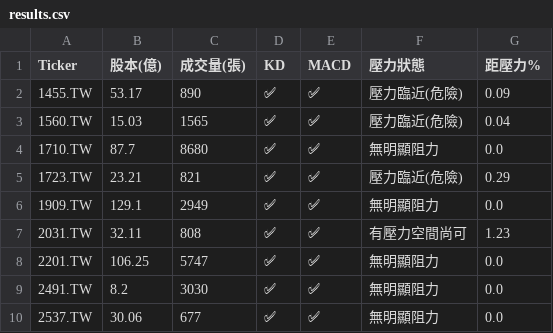
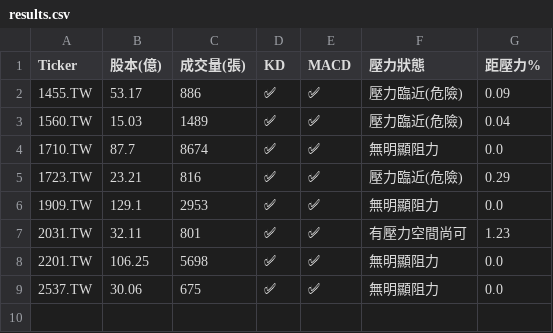
Before and after one commit to bdron0222-cpu/stock-radar, a CSV file: results.csv, drawn as a sheet.

```diff
--- a/results.csv
+++ b/results.csv
@@ -1,10 +1,9 @@
 Ticker,股本(億),成交量(張),KD,MACD,壓力狀態,距壓力%
-1455.TW,53.17,890,✅,✅,壓力臨近(危險),0.09
-1560.TW,15.03,1565,✅,✅,壓力臨近(危險),0.04
-1710.TW,87.7,8680,✅,✅,無明顯阻力,0.0
-1723.TW,23.21,821,✅,✅,壓力臨近(危險),0.29
-1909.TW,129.1,2949,✅,✅,無明顯阻力,0.0
-2031.TW,32.11,808,✅,✅,有壓力空間尚可,1.23
-2201.TW,106.25,5747,✅,✅,無明顯阻力,0.0
-2491.TW,8.2,3030,✅,✅,無明顯阻力,0.0
-2537.TW,30.06,677,✅,✅,無明顯阻力,0.0
+1455.TW,53.17,886,✅,✅,壓力臨近(危險),0.09
+1560.TW,15.03,1489,✅,✅,壓力臨近(危險),0.04
+1710.TW,87.7,8674,✅,✅,無明顯阻力,0.0
+1723.TW,23.21,816,✅,✅,壓力臨近(危險),0.29
+1909.TW,129.1,2953,✅,✅,無明顯阻力,0.0
+2031.TW,32.11,801,✅,✅,有壓力空間尚可,1.23
+2201.TW,106.25,5698,✅,✅,無明顯阻力,0.0
+2537.TW,30.06,675,✅,✅,無明顯阻力,0.0
```
Also changed, not shown: small_cap_list.csv, 1 other file.
